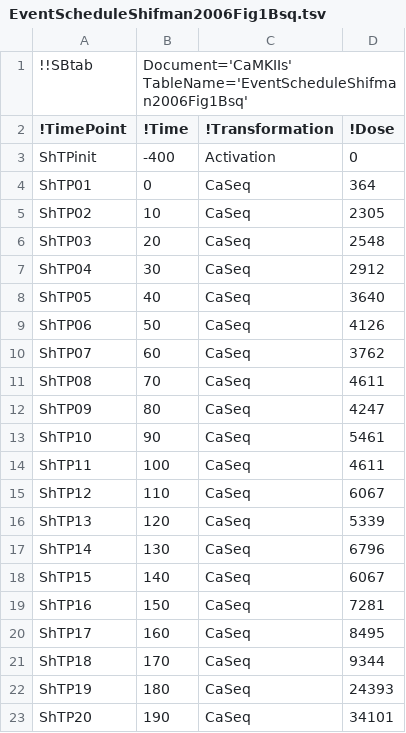
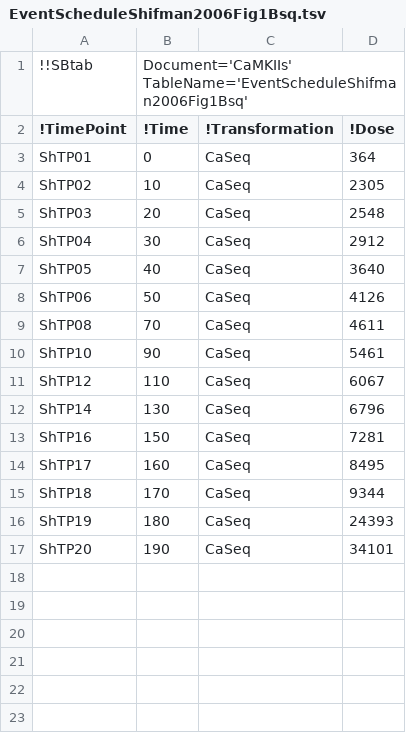
Before and after one commit to icpm-kth/uqsa, a TSV file: inst/extdata/CaMKIIs/EventScheduleShifman2006Fig1Bsq.tsv, drawn as a sheet.

Commit message:
- removed data points that were not sorted in dose (because the number of points is large enough anyway) - reduced the time for initial warm-up to steady state - removed the switching on of Ca, it's either on or off from the very beginning, because this does not matter for these experiments

```diff
--- a/inst/extdata/CaMKIIs/EventScheduleShifman2006Fig1Bsq.tsv
+++ b/inst/extdata/CaMKIIs/EventScheduleShifman2006Fig1Bsq.tsv
@@ -2,3 +2,2 @@
 !TimePoint	!Time	!Transformation	!Dose
-ShTPinit	-400	Activation	0
 ShTP01	0	CaSeq	364
@@ -9,11 +8,6 @@ ShTP05	40	CaSeq	3640
 ShTP06	50	CaSeq	4126
-ShTP07	60	CaSeq	3762
 ShTP08	70	CaSeq	4611
-ShTP09	80	CaSeq	4247
 ShTP10	90	CaSeq	5461
-ShTP11	100	CaSeq	4611
 ShTP12	110	CaSeq	6067
-ShTP13	120	CaSeq	5339
 ShTP14	130	CaSeq	6796
-ShTP15	140	CaSeq	6067
 ShTP16	150	CaSeq	7281
```
Also changed, not shown: inst/extdata/CaMKIIs/EventScheduleBradshaw2003Fig2E.tsv, inst/extdata/CaMKIIs/EventScheduleStemmer1993Fig1fc.tsv, 4 other files.
